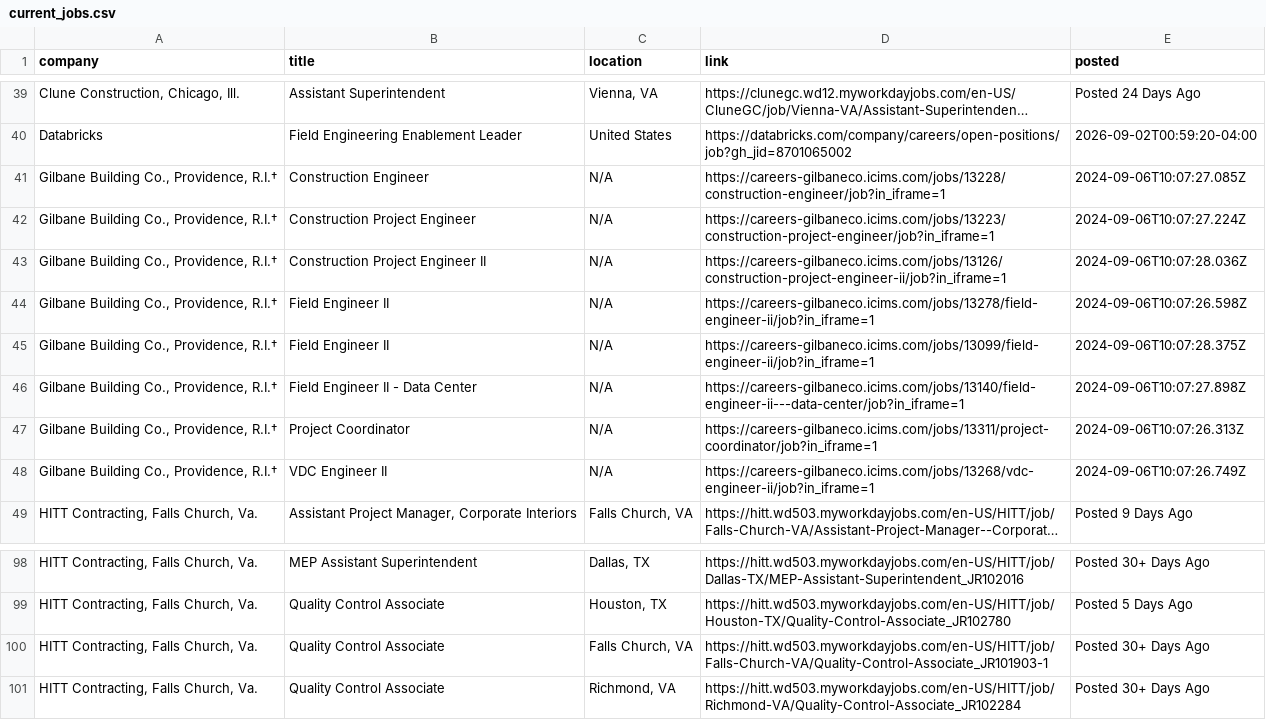
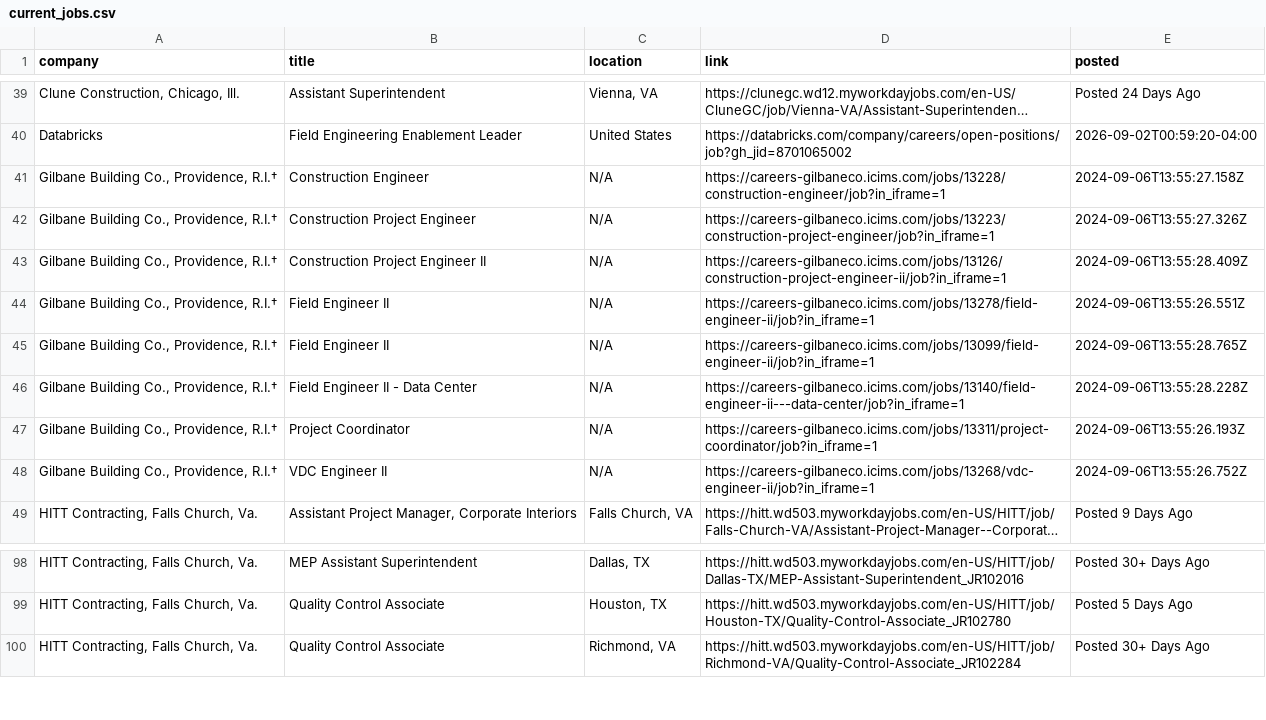
Before and after one commit to harsha271199/jp, a CSV file: current_jobs.csv, drawn as a sheet; only a part is shown, gaps mark what is left out; long unchanged cells end in …; the diff names each change by its address in the sheet, - before the commit and + after, or states it on an @@ line.

```diff
--- a/current_jobs.csv
+++ b/current_jobs.csv
-E41 (posted): 2024-09-06T10:07:27.085Z
+E41 (posted): 2024-09-06T13:55:27.158Z
-E42 (posted): 2024-09-06T10:07:27.224Z
+E42 (posted): 2024-09-06T13:55:27.326Z
-E43 (posted): 2024-09-06T10:07:28.036Z
+E43 (posted): 2024-09-06T13:55:28.409Z
-E44 (posted): 2024-09-06T10:07:26.598Z
+E44 (posted): 2024-09-06T13:55:26.551Z
-E45 (posted): 2024-09-06T10:07:28.375Z
+E45 (posted): 2024-09-06T13:55:28.765Z
-E46 (posted): 2024-09-06T10:07:27.898Z
+E46 (posted): 2024-09-06T13:55:28.228Z
-E47 (posted): 2024-09-06T10:07:26.313Z
+E47 (posted): 2024-09-06T13:55:26.193Z
-E48 (posted): 2024-09-06T10:07:26.749Z
+E48 (posted): 2024-09-06T13:55:26.752Z
-row 100: HITT Contracting, Falls Church, Va. | Quality Control Associate | Falls Church, VA | https://hitt.wd503.myworkdayjobs.com/en-US/HITT/job/Falls-Church-VA/Quality-Control-Associate_JR101903-1 | Posted 30+ Days Ago
```
Also changed, not shown: source_health.csv.
